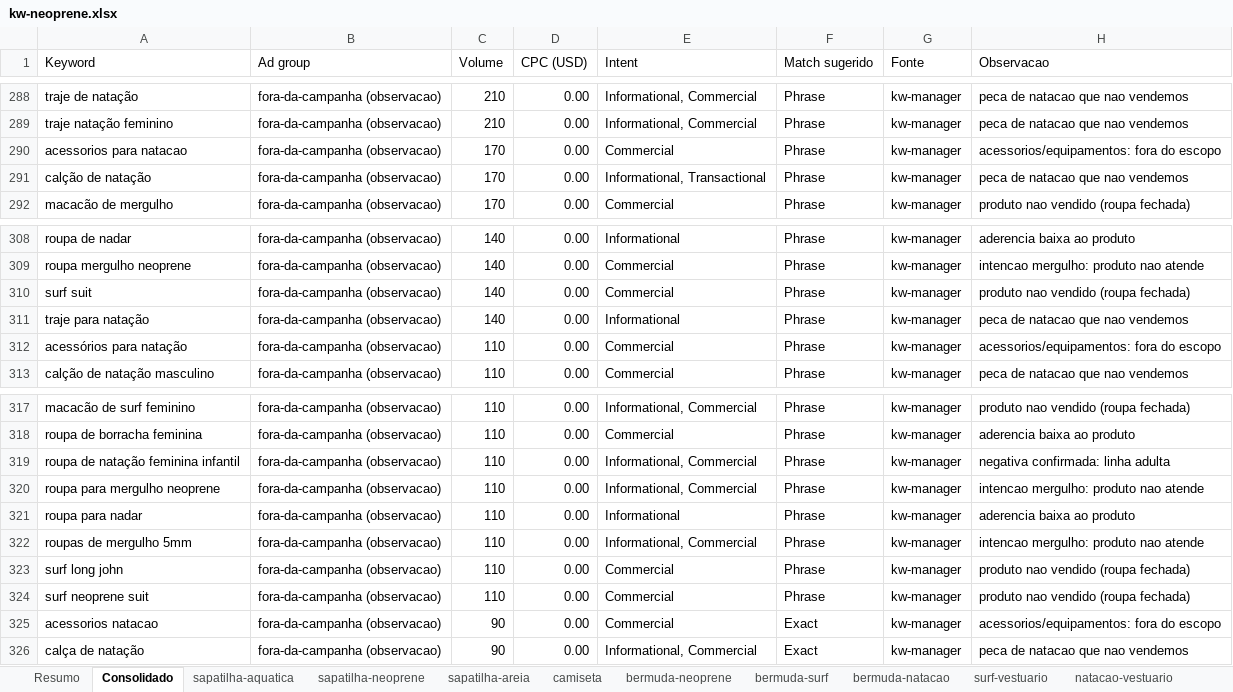
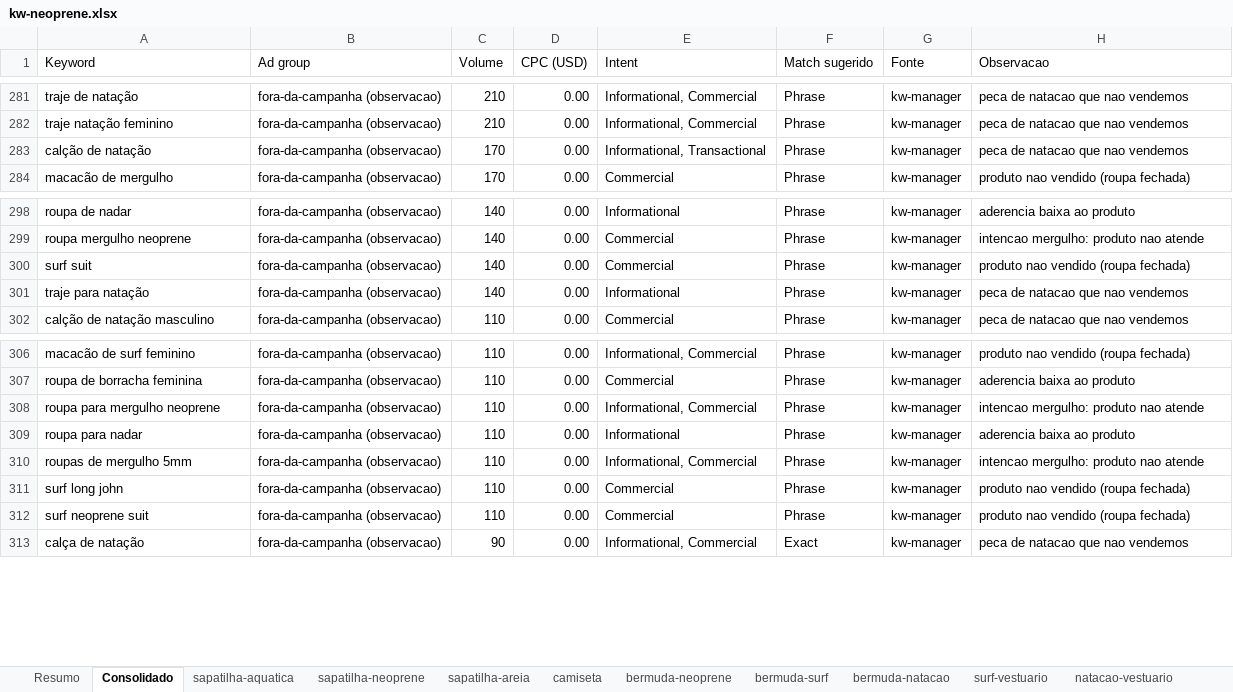
Before and after one commit to raphavianna/search-mkt, an Excel workbook: campanhas/neoprene/kw-planner/kw-neoprene.xlsx, sheet Consolidado, drawn as a sheet; only a part is shown, gaps mark what is left out; values as stored, in another font and other column widths than the file's, no cell formats; the diff covers the shown part only; the diff names each change by its address in the sheet, - before the commit and + after, or states it on an @@ line.

```diff
--- a/campanhas/neoprene/kw-planner/kw-neoprene.xlsx (sheet Consolidado)
+++ b/campanhas/neoprene/kw-planner/kw-neoprene.xlsx (sheet Consolidado)
-row 290: acessorios para natacao | fora-da-campanha (observacao) | 170 | 0.00 | Commercial | Phrase | kw-manager | acessorios/equipamentos: fora do escopo
-row 312: acessórios para natação | fora-da-campanha (observacao) | 110 | 0.00 | Commercial | Phrase | kw-manager | acessorios/equipamentos: fora do escopo
-row 319: roupa de natação feminina infantil | fora-da-campanha (observacao) | 110 | 0.00 | Informational, Commercial | Phrase | kw-manager | negativa confirmada: linha adulta
-row 325: acessorios natacao | fora-da-campanha (observacao) | 90 | 0.00 | Commercial | Exact | kw-manager | acessorios/equipamentos: fora do escopo
```
Also changed, not shown: 9 removed rows elsewhere in this sheet, sheet fora-da-campanha, sheet marca, sheet Resumo, cell formats, 2 other files.
